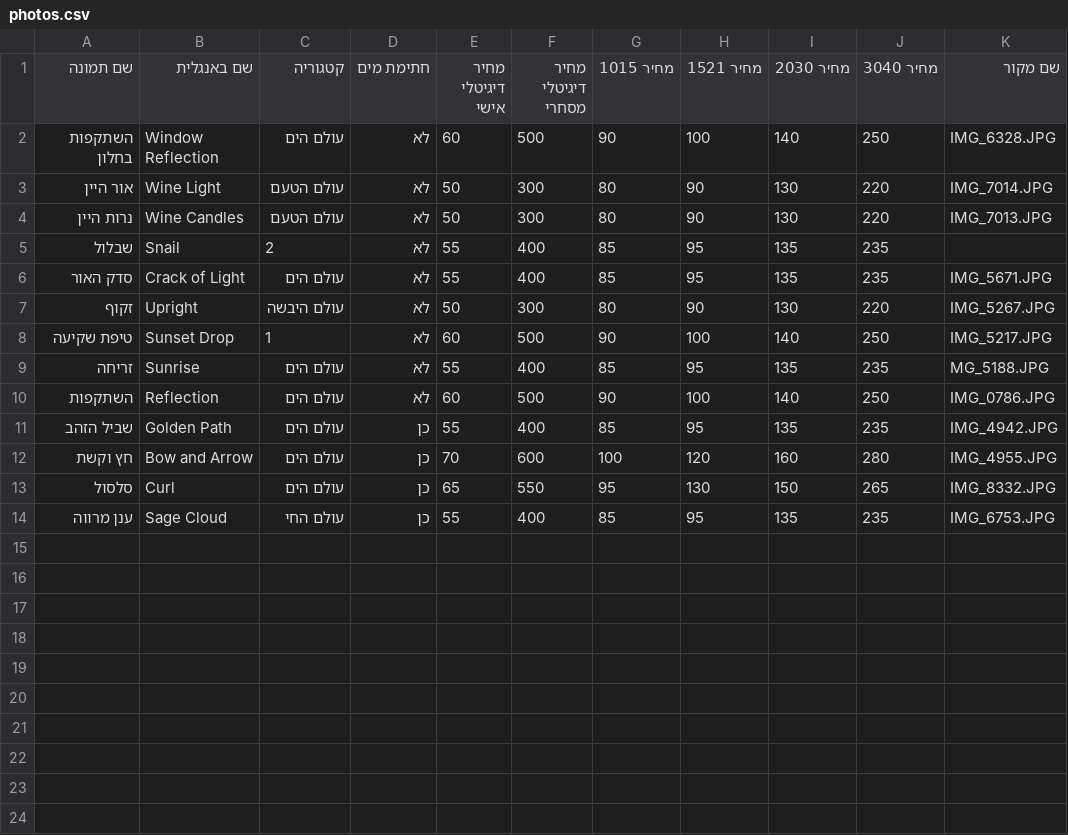
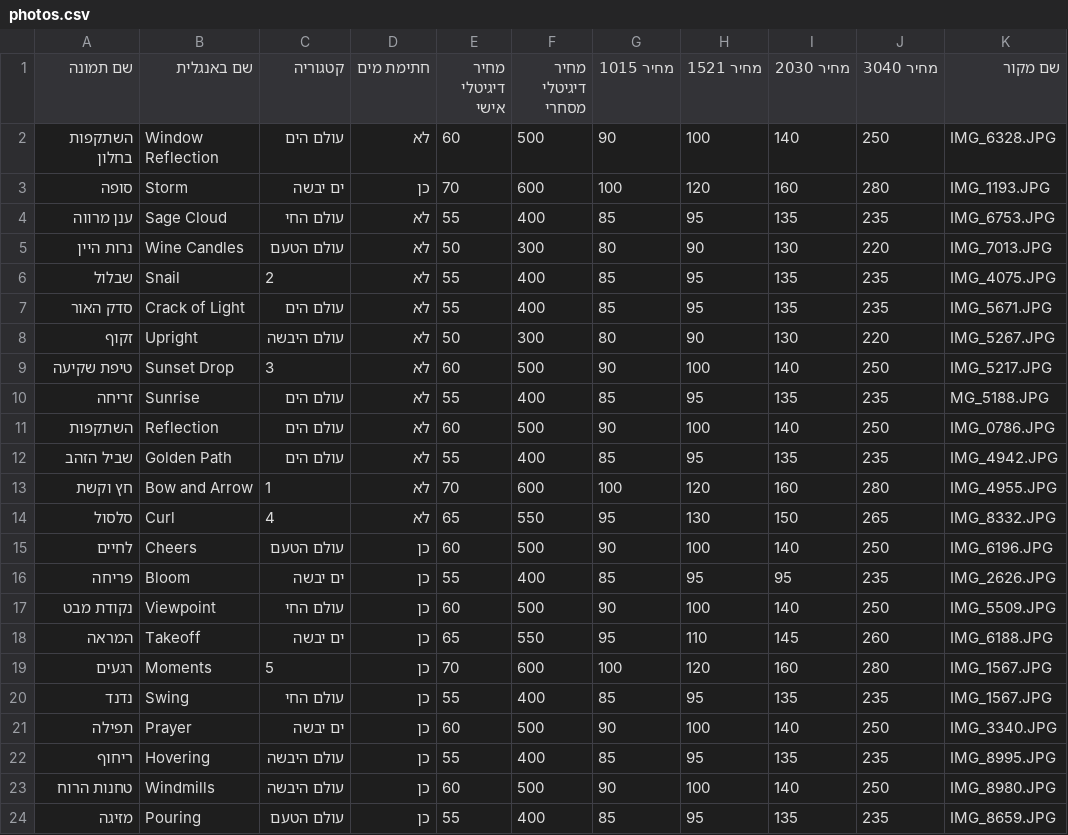
Before and after one commit to sealilev/liora, a CSV file: photography/data/photos.csv, drawn as a sheet.

```diff
--- a/photography/data/photos.csv
+++ b/photography/data/photos.csv
@@ -2,13 +2,23 @@
 השתקפות בחלון,Window Reflection,עולם הים,לא,60,500,90,100,140,250,IMG_6328.JPG
-אור היין,Wine Light,עולם הטעם,לא,50,300,80,90,130,220,IMG_7014.JPG
+סופה,Storm,ים יבשה,כן,70,600,100,120,160,280,IMG_1193.JPG
+ענן מרווה,Sage Cloud,עולם החי,לא,55,400,85,95,135,235,IMG_6753.JPG
 נרות היין,Wine Candles,עולם הטעם,לא,50,300,80,90,130,220,IMG_7013.JPG
-שבלול,Snail,2,לא,55,400,85,95,135,235,
+שבלול,Snail,2,לא,55,400,85,95,135,235,IMG_4075.JPG
 סדק האור,Crack of Light,עולם הים,לא,55,400,85,95,135,235,IMG_5671.JPG
 זקוף,Upright,עולם היבשה,לא,50,300,80,90,130,220,IMG_5267.JPG
-טיפת שקיעה,Sunset Drop,1,לא,60,500,90,100,140,250,IMG_5217.JPG
+טיפת שקיעה,Sunset Drop,3,לא,60,500,90,100,140,250,IMG_5217.JPG
 זריחה,Sunrise,עולם הים,לא,55,400,85,95,135,235,MG_5188.JPG
 השתקפות,Reflection,עולם הים,לא,60,500,90,100,140,250,IMG_0786.JPG
-שביל הזהב,Golden Path,עולם הים,כן,55,400,85,95,135,235,IMG_4942.JPG
-חץ וקשת,Bow and Arrow,עולם הים,כן,70,600,100,120,160,280,IMG_4955.JPG
-סלסול,Curl,עולם הים,כן,65,550,95,130,150,265,IMG_8332.JPG
-ענן מרווה,Sage Cloud,עולם החי,כן,55,400,85,95,135,235,IMG_6753.JPG
+שביל הזהב,Golden Path,עולם הים,לא,55,400,85,95,135,235,IMG_4942.JPG
+חץ וקשת,Bow and Arrow,1,לא,70,600,100,120,160,280,IMG_4955.JPG
+סלסול,Curl,4,לא,65,550,95,130,150,265,IMG_8332.JPG
+לחיים,Cheers,עולם הטעם,כן,60,500,90,100,140,250,IMG_6196.JPG
+פריחה,Bloom,ים יבשה,כן,55,400,85,95,95,235,IMG_2626.JPG
+נקודת מבט,Viewpoint,עולם החי,כן,60,500,90,100,140,250,IMG_5509.JPG
+המראה,Takeoff,ים יבשה,כן,65,550,95,110,145,260,IMG_6188.JPG
+רגעים,Moments,5,כן,70,600,100,120,160,280,IMG_1567.JPG
+נדנד,Swing,עולם החי,כן,55,400,85,95,135,235,IMG_1567.JPG
+תפילה,Prayer,ים יבשה,כן,60,500,90,100,140,250,IMG_3340.JPG
+ריחוף,Hovering,עולם היבשה,כן,55,400,85,95,135,235,IMG_8995.JPG
+טחנות הרוח,Windmills,עולם היבשה,כן,60,500,90,100,140,250,IMG_8980.JPG
+מזיגה,Pouring,עולם הטעם,כן,55,400,85,95,135,235,IMG_8659.JPG
```
Also changed, not shown: 18 other files.
